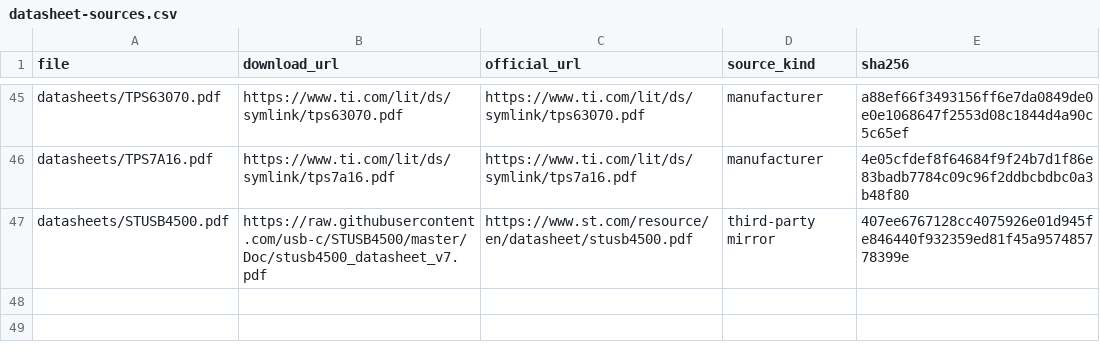
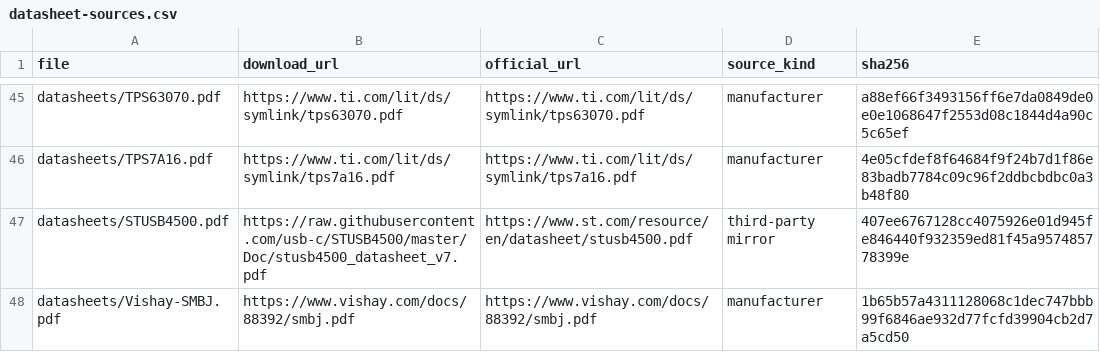
Before and after one commit to ronakpjain/roco, a CSV file: pcb/docs/datasheet-sources.csv, drawn as a sheet; only a part is shown, gaps mark what is left out; the diff names each change by its address in the sheet, - before the commit and + after, or states it on an @@ line.

Commit message:
docs(pcb): select raw USB PD input TVS and add manufacturer datasheet

```diff
--- a/pcb/docs/datasheet-sources.csv
+++ b/pcb/docs/datasheet-sources.csv
+row 48: datasheets/Vishay-SMBJ.pdf | https://www.vishay.com/docs/88392/smbj.pdf | https://www.vishay.com/docs/88392/smbj.pdf | manufacturer | 1b65b57a4311128068c1dec747bbb99f6846ae932d77fcfd39904cb2d7a5cd50
```
Also changed, not shown: 4 other files.
